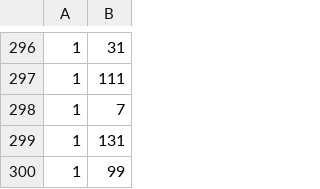
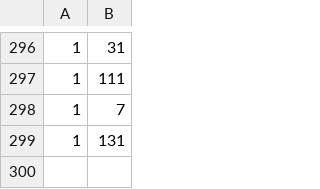
Before and after one commit to COHRINT/human_tasks, a CSV file: config/scenarios.csv, drawn as a sheet; only a part is shown, gaps mark what is left out.

Commit message:
Remove off by 1 scenarios

```diff
--- a/config/scenarios.csv
+++ b/config/scenarios.csv
@@ -299,2 +299 @@
 1,131
-1,99
```
